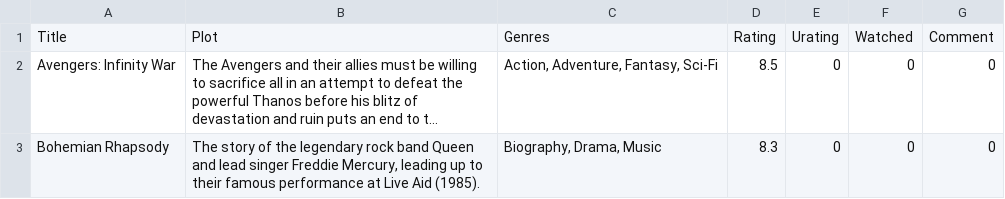
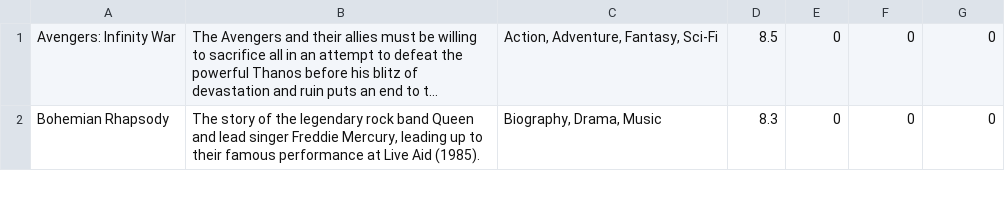
Before and after one commit to maxdenstore/SMAP, a CSV file: app/src/main/res/raw/movielist.csv, drawn as a sheet; only a part is shown; long unchanged cells end in …; the diff names each change by its address in the sheet, - before the commit and + after, or states it on an @@ line.

```diff
--- a/app/src/main/res/raw/movielist.csv
+++ b/app/src/main/res/raw/movielist.csv
-row 1: Title | Plot | Genres | Rating | Urating | Watched | Comment
```
Also changed, not shown: 15 other files.
